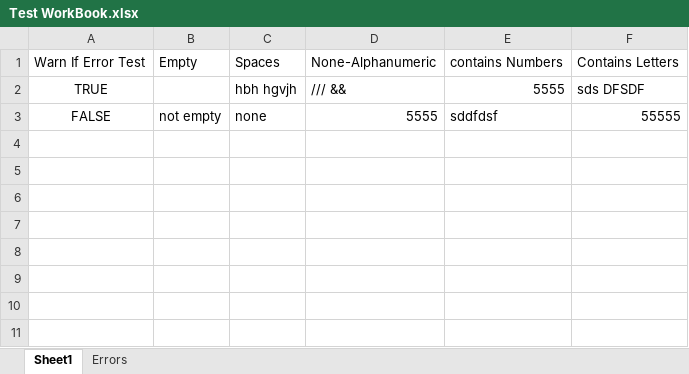
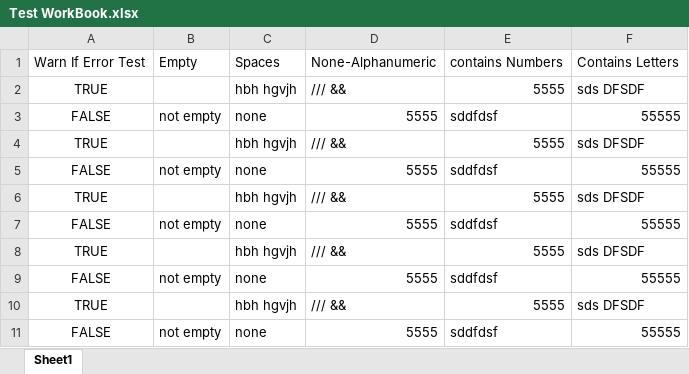
Before and after one commit to MrMarkian/SpreadCheck, an Excel workbook: SpreadCheck/Test WorkBook.xlsx, sheet Sheet1, drawn as a sheet; values as stored, in another font and other column widths than the file's, no borders; the diff names each change by its address in the sheet, - before the commit and + after, or states it on an @@ line.

```diff
--- a/SpreadCheck/Test WorkBook.xlsx (sheet Sheet1)
+++ b/SpreadCheck/Test WorkBook.xlsx (sheet Sheet1)
-sheet tab: Errors
+row 4: TRUE |  | hbh hgvjh | /// && | 5555 | sds DFSDF
+row 5: FALSE | not empty | none | 5555 | sddfdsf | 55555
+row 6: TRUE |  | hbh hgvjh | /// && | 5555 | sds DFSDF
+row 7: FALSE | not empty | none | 5555 | sddfdsf | 55555
+row 8: TRUE |  | hbh hgvjh | /// && | 5555 | sds DFSDF
+row 9: FALSE | not empty | none | 5555 | sddfdsf | 55555
+row 10: TRUE |  | hbh hgvjh | /// && | 5555 | sds DFSDF
+row 11: FALSE | not empty | none | 5555 | sddfdsf | 55555
```
Also changed, not shown: 6 other files.
